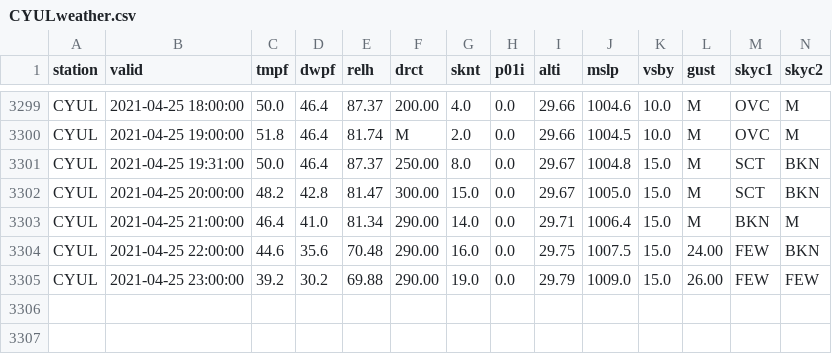
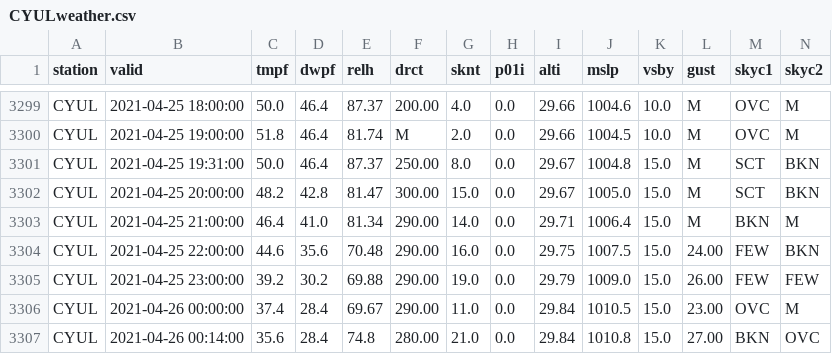
Before and after one commit to drdevinhopkins/210307, a CSV file: data/CYULweather.csv, drawn as a sheet; only a part is shown, gaps mark what is left out; rows hold the shown columns only; the diff names each change by its address in the sheet, - before the commit and + after, or states it on an @@ line.

```diff
--- a/data/CYULweather.csv
+++ b/data/CYULweather.csv
+row 3306: CYUL | 2021-04-26 00:00:00 | 37.4 | 28.4 | 69.67 | 290.00 | 11.0 | 0.0 | 29.84 | 1010.5 | 15.0 | 23.00 | OVC | M
+row 3307: CYUL | 2021-04-26 00:14:00 | 35.6 | 28.4 | 74.8 | 280.00 | 21.0 | 0.0 | 29.84 | 1010.8 | 15.0 | 27.00 | BKN | OVC
```
Also changed, not shown: 1 other file.
